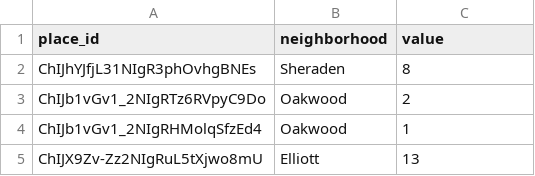
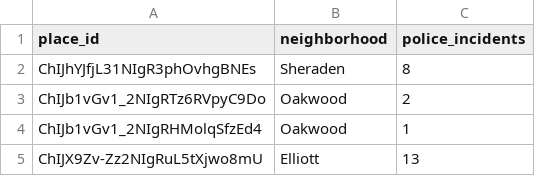
Before and after one commit to Bejofo/CMPINFO_0010_Final_Project, a CSV file: datasets/police_incidents/nearby_police_incidents.csv, drawn as a sheet; only a part is shown.

```diff
--- a/datasets/police_incidents/nearby_police_incidents.csv
+++ b/datasets/police_incidents/nearby_police_incidents.csv
@@ -1,2 +1,2 @@
-place_id,neighborhood,value
+place_id,neighborhood,police_incidents
 ChIJhYJfjL31NIgR3phOvhgBNEs,Sheraden,8
```
Also changed, not shown: datasets/air_quality/air_quality.csv, datasets/fire_incidents/nearby_fire_incidents.csv, 5 other files.
